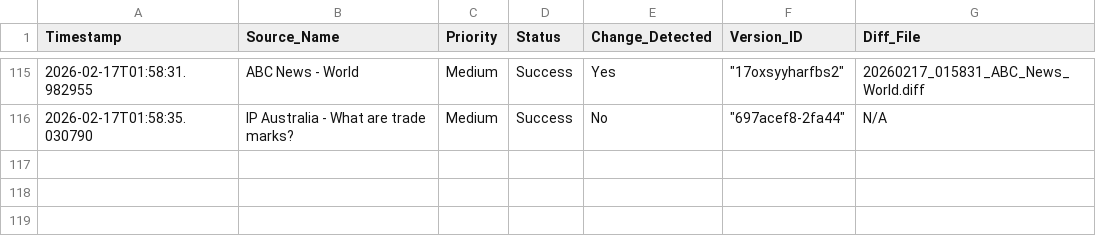
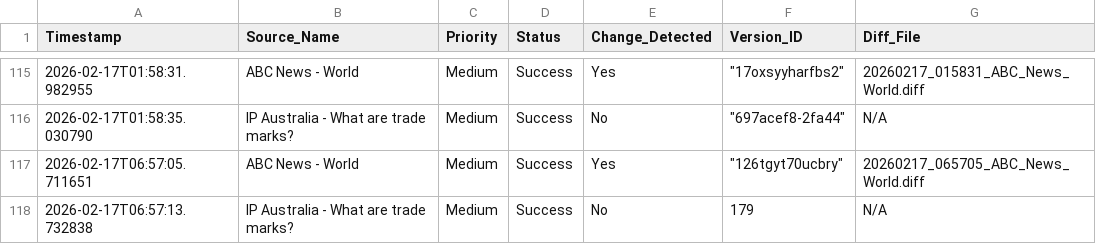
Before and after one commit to Thomas-Amann-IPAustralia/Tripwire, a CSV file: audit_log.csv, drawn as a sheet; only a part is shown, gaps mark what is left out; the diff names each change by its address in the sheet, - before the commit and + after, or states it on an @@ line.

```diff
--- a/audit_log.csv
+++ b/audit_log.csv
+row 117: 2026-02-17T06:57:05.711651 | ABC News - World | Medium | Success | Yes | "126tgyt70ucbry" | 20260217_065705_ABC_News_World.diff
+row 118: 2026-02-17T06:57:13.732838 | IP Australia - What are trade marks? | Medium | Success | No | 179 | N/A
```
Also changed, not shown: 2 other files.
